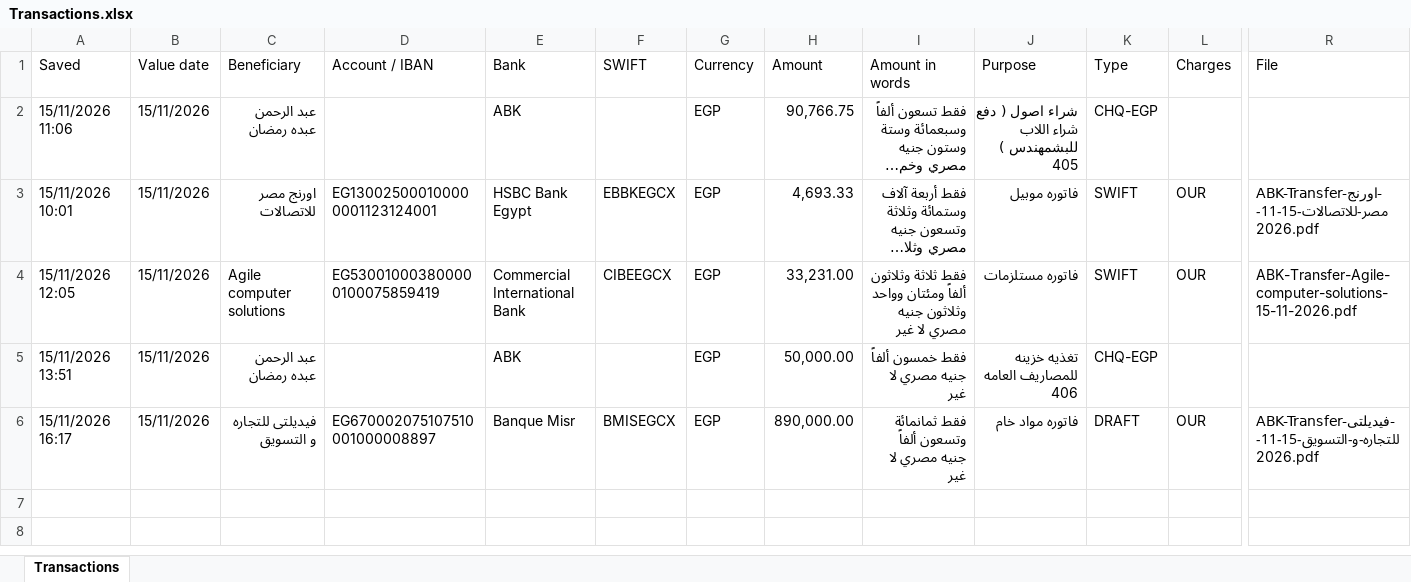
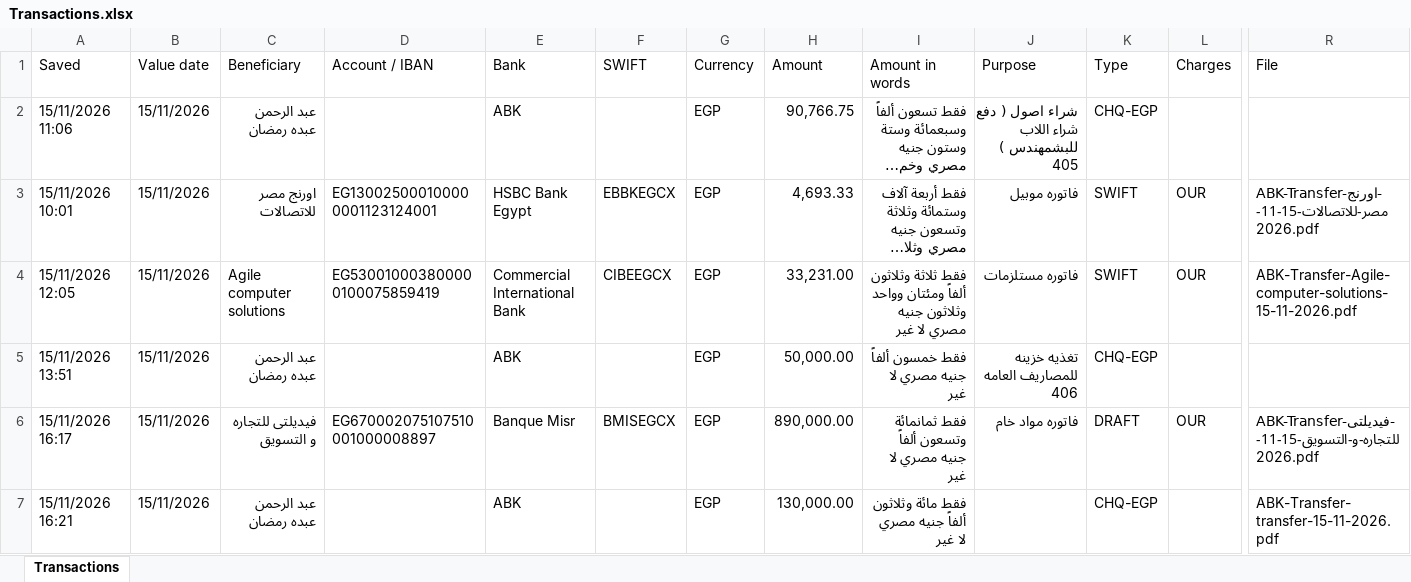
Before and after one commit to ahmedm838/bank-forms, an Excel workbook: data/Transactions.xlsx, sheet Transactions, drawn as a sheet; only a part is shown, gaps mark what is left out; long unchanged cells end in …; values as stored, in another font and other column widths than the file's, no borders; rows hold the shown columns only; the diff names each change by its address in the sheet, - before the commit and + after, or states it on an @@ line.

Commit message:
Update Transactions.xlsx from Bank Forms

```diff
--- a/data/Transactions.xlsx (sheet Transactions)
+++ b/data/Transactions.xlsx (sheet Transactions)
+row 7: 15/11/2026 16:21 | 15/11/2026 | عبد الرحمن عبده رمضان |  | ABK |  | EGP | 130,000.00 | فقط مائة وثلاثون ألفاً جنيه مصري لا غير |  | CHQ-EGP |  | ABK-Transfer-transfer-15-11-2026.pdf
```
